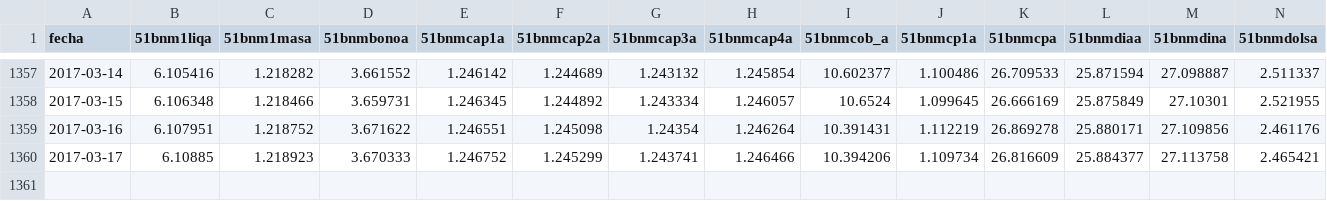
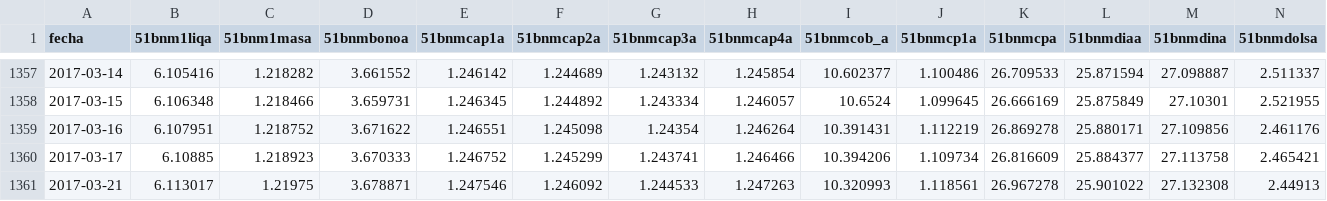
Before and after one commit to optimist/shh, a CSV file: fondos_price.csv, drawn as a sheet; only a part is shown, gaps mark what is left out; rows hold the shown columns only; the diff names each change by its address in the sheet, - before the commit and + after, or states it on an @@ line.

```diff
--- a/fondos_price.csv
+++ b/fondos_price.csv
+row 1361: 2017-03-21 | 6.113017 | 1.21975 | 3.678871 | 1.247546 | 1.246092 | 1.244533 | 1.247263 | 10.320993 | 1.118561 | 26.967278 | 25.901022 | 27.132308 | 2.44913
```
Also changed, not shown: 1 other file.
